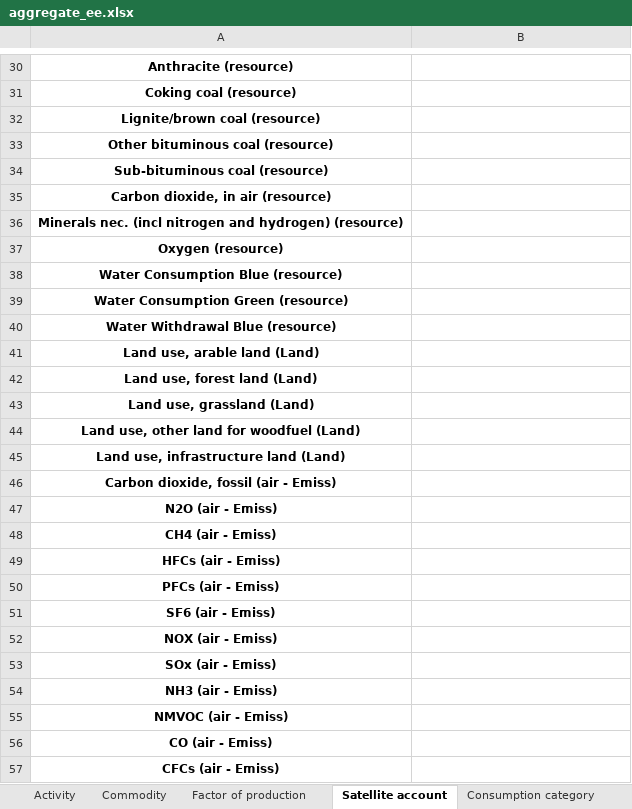
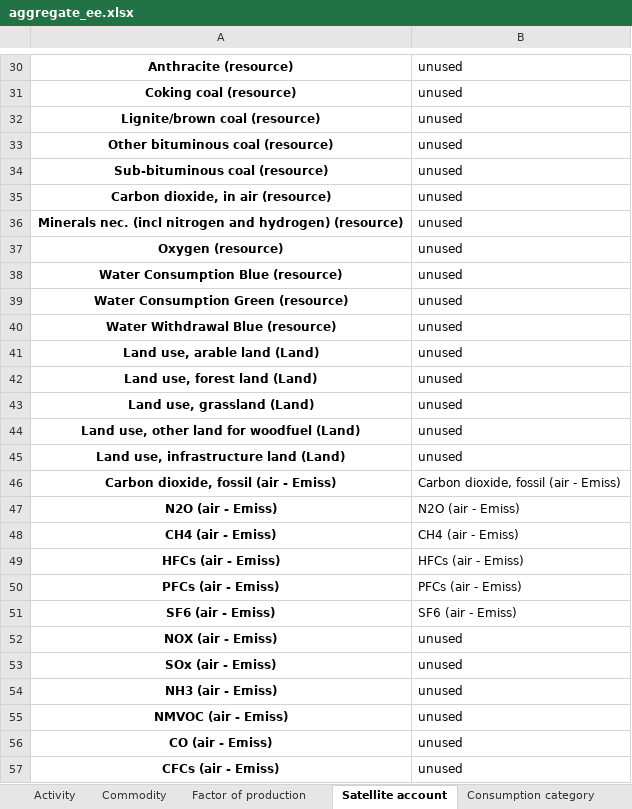
Before and after one commit to eNextHub/nxsut, an Excel workbook: support/aggregate_ee.xlsx, sheet Satellite account, drawn as a sheet; only a part is shown, gaps mark what is left out; values as stored, in another font and other column widths than the file's, no borders; the diff covers the shown part only; the diff names each change by its address in the sheet, - before the commit and + after, or states it on an @@ line.

Commit message:
feat(transport): reduce the satellite to a GHG vertical
EXIOBASE hybrid ships 350 satellite accounts; the pipeline reads three of
them (MARIO's exiobase_hybrid profile weighs fossil CO2, CH4 and N2O) and no
code touches a non-GHG account. The nowcast does not need the rest either:
its balance constraint is conservation per commodity row, which lives in
U/S/V/Y, and its endogenous variables are output, fuel use, final demand,
value added and imports.

Keeps the seven Kyoto-basket species plus biogenic CO2 in both emission
families — 14 accounts — and marks the other 336 'unused', which is where
MARIO's drop argument already looks. The Emis_unreg_w twins are kept on
purpose: they carry 86,9 Mt of fossil CO2, 0,29% of the total, that the
hybrid GHG profile does not currently weigh. Dropping them would settle that
silently; keeping them leaves the choice open.

What it gives up, plainly: resources, waste, stock additions and crop
residues are the material Merciai's mass balance closes against, so the
table can no longer show that an activity conserves mass, and water, land
and material footprints are off for this vintage. All recoverable — the cut
is at build time, the base table is untouched, and --restore brings
everything back.

Size was not the reason and would not have been a good one: the satellite is
3,7% of the export against U and S at 94%.

```diff
--- a/support/aggregate_ee.xlsx (sheet Satellite account)
+++ b/support/aggregate_ee.xlsx (sheet Satellite account)
-B30:B45: (empty)
+B30:B45: unused
-B46: (empty)
+B46: Carbon dioxide, fossil (air - Emiss)
-B47: (empty)
+B47: N2O (air - Emiss)
-B48: (empty)
+B48: CH4 (air - Emiss)
-B49: (empty)
+B49: HFCs (air - Emiss)
-B50: (empty)
+B50: PFCs (air - Emiss)
-B51: (empty)
+B51: SF6 (air - Emiss)
-B52:B57: (empty)
+B52:B57: unused
```
Also changed, not shown: 322 edited cells elsewhere in this sheet, 1 other file.
